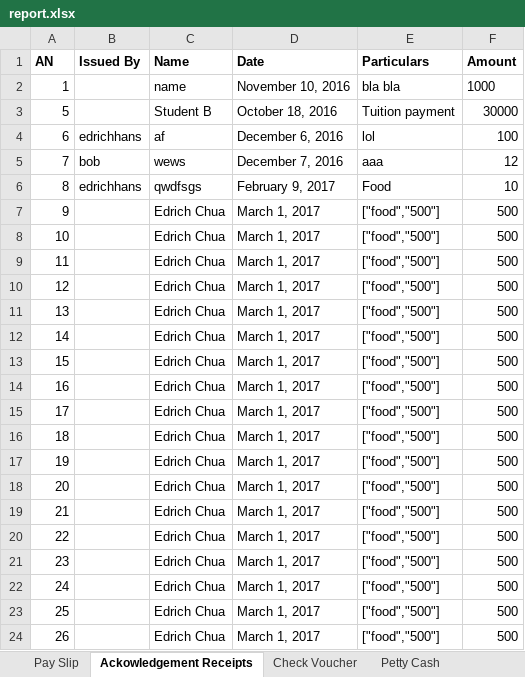
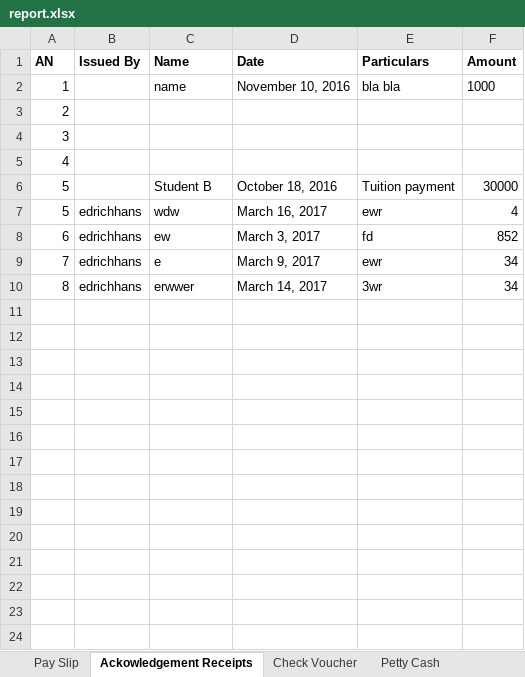
Before and after one commit to edrichhans/ApplesAndBerries, an Excel workbook: uploads/report.xlsx, sheet Ackowledgement Receipts, drawn as a sheet; only a part is shown; values as stored, in another font and other column widths than the file's, no borders; removed rows and columns are numbered as before the commit, all else as after; the diff covers the shown part only; the diff names each change by its address in the sheet, - before the commit and + after, or states it on an @@ line.

```diff
--- a/uploads/report.xlsx (sheet Ackowledgement Receipts)
+++ b/uploads/report.xlsx (sheet Ackowledgement Receipts)
+row 3: 2
+row 4: 3
+row 5: 4
+row 7: 5 | edrichhans | wdw | March 16, 2017 | ewr | 4
-C8 (Name): af
+C8 (Name): ew
-D8 (Date): December 6, 2016
+D8 (Date): March 3, 2017
-E8 (Particulars): lol
+E8 (Particulars): fd
-F8 (Amount): 100
+F8 (Amount): 852
-row 5: 7 | bob | wews | December 7, 2016 | aaa | 12
+row 9: 7 | edrichhans | e | March 9, 2017 | ewr | 34
-C10 (Name): qwdfsgs
+C10 (Name): erwwer
-D10 (Date): February 9, 2017
+D10 (Date): March 14, 2017
-E10 (Particulars): Food
+E10 (Particulars): 3wr
-F10 (Amount): 10
+F10 (Amount): 34
-row 7: 9 |  | Edrich Chua | March 1, 2017 | ["food","500"] | 500
-row 8: 10 |  | Edrich Chua | March 1, 2017 | ["food","500"] | 500
-row 9: 11 |  | Edrich Chua | March 1, 2017 | ["food","500"] | 500
-row 10: 12 |  | Edrich Chua | March 1, 2017 | ["food","500"] | 500
-row 11: 13 |  | Edrich Chua | March 1, 2017 | ["food","500"] | 500
-row 12: 14 |  | Edrich Chua | March 1, 2017 | ["food","500"] | 500
-row 13: 15 |  | Edrich Chua | March 1, 2017 | ["food","500"] | 500
-row 14: 16 |  | Edrich Chua | March 1, 2017 | ["food","500"] | 500
-row 15: 17 |  | Edrich Chua | March 1, 2017 | ["food","500"] | 500
-row 16: 18 |  | Edrich Chua | March 1, 2017 | ["food","500"] | 500
-row 17: 19 |  | Edrich Chua | March 1, 2017 | ["food","500"] | 500
-row 18: 20 |  | Edrich Chua | March 1, 2017 | ["food","500"] | 500
-row 19: 21 |  | Edrich Chua | March 1, 2017 | ["food","500"] | 500
-row 20: 22 |  | Edrich Chua | March 1, 2017 | ["food","500"] | 500
-row 21: 23 |  | Edrich Chua | March 1, 2017 | ["food","500"] | 500
-row 22: 24 |  | Edrich Chua | March 1, 2017 | ["food","500"] | 500
-row 23: 25 |  | Edrich Chua | March 1, 2017 | ["food","500"] | 500
-row 24: 26 |  | Edrich Chua | March 1, 2017 | ["food","500"] | 500
```
Also changed, not shown: 120 removed rows elsewhere in this sheet, sheet Pay Slip, sheet Check Voucher, sheet Petty Cash, 2 other files.
